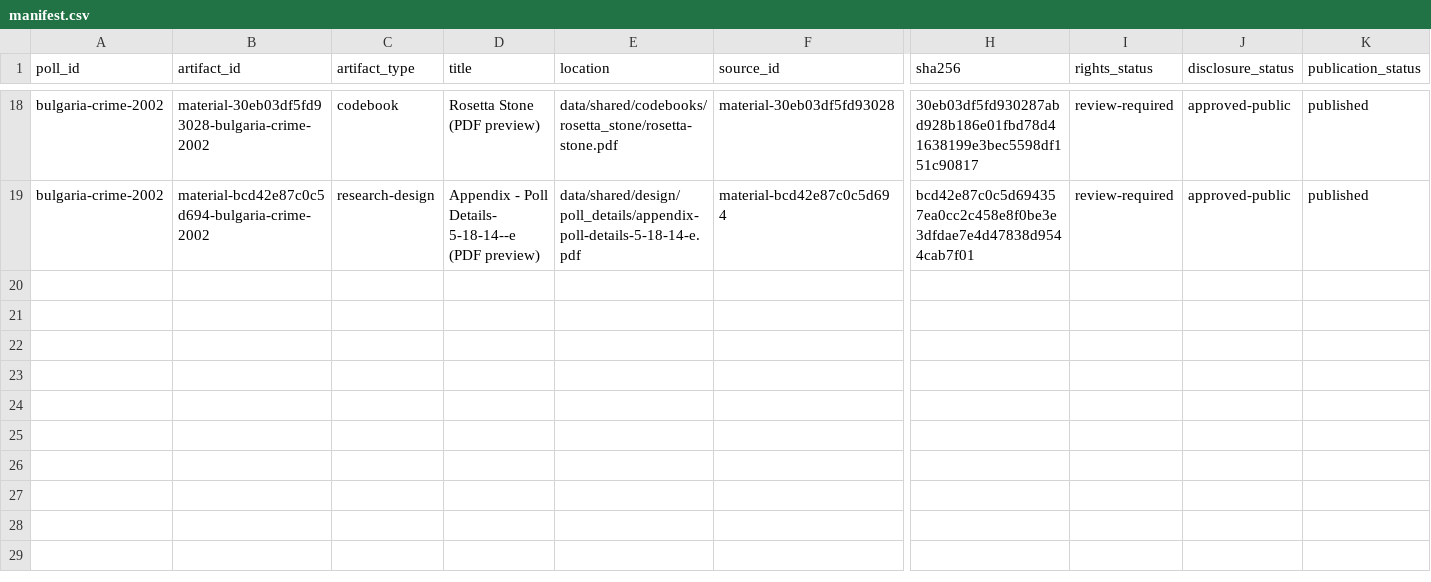
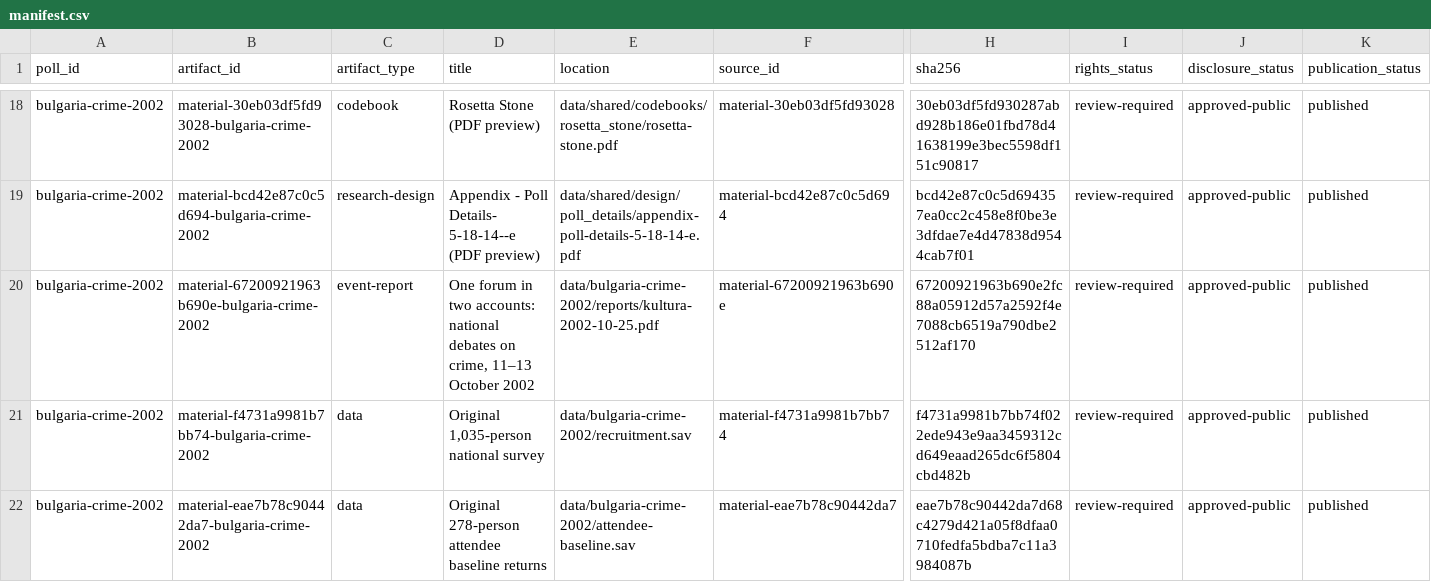
Before and after one commit to soodoku/dp-data, a CSV file: data/bulgaria-crime-2002/manifest.csv, drawn as a sheet; only a part is shown, gaps mark what is left out; rows hold the shown columns only; the diff names each change by its address in the sheet, - before the commit and + after, or states it on an @@ line.

Commit message:
Establish Bulgaria pre-arrival timing from original survey and reporting

```diff
--- a/data/bulgaria-crime-2002/manifest.csv
+++ b/data/bulgaria-crime-2002/manifest.csv
+row 20: bulgaria-crime-2002 | material-67200921963b690e-bulgaria-crime-2002 | event-report | One forum in two accounts: national debates on crime, 11–13 October 2002 | data/bulgaria-crime-2002/reports/kultura-2002-10-25.pdf | material-67200921963b690e | 67200921963b690e2fc88a05912d57a2592f4e7088cb6519a790dbe2512af170 | review-required | approved-public | published
+row 21: bulgaria-crime-2002 | material-f4731a9981b7bb74-bulgaria-crime-2002 | data | Original 1,035-person national survey | data/bulgaria-crime-2002/recruitment.sav | material-f4731a9981b7bb74 | f4731a9981b7bb74f022ede943e9aa3459312cd649eaad265dc6f5804cbd482b | review-required | approved-public | published
+row 22: bulgaria-crime-2002 | material-eae7b78c90442da7-bulgaria-crime-2002 | data | Original 278-person attendee baseline returns | data/bulgaria-crime-2002/attendee-baseline.sav | material-eae7b78c90442da7 | eae7b78c90442da7d68c4279d421a05f8dfaa0710fedfa5bdba7c11a3984087b | review-required | approved-public | published
```
Also changed, not shown: metadata/analysis_phase_roles.csv, metadata/analysis_survey_waves.csv, 14 other files.
